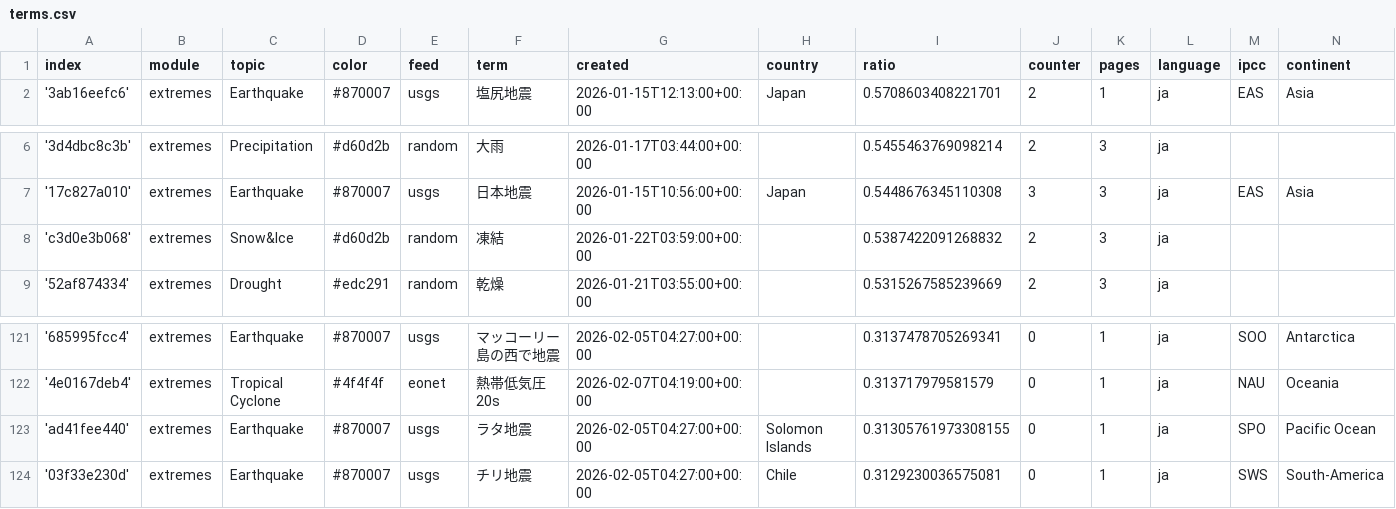
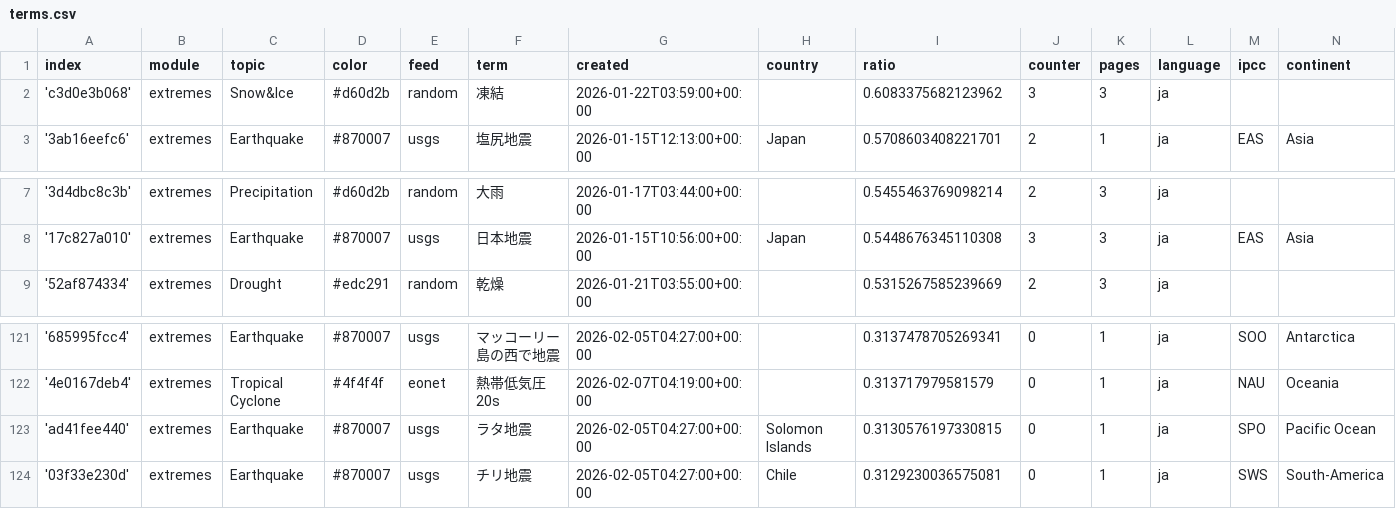
Before and after one commit to annajungfleischnews/japaneseExtremes, a CSV file: terms.csv, drawn as a sheet; only a part is shown, gaps mark what is left out.

```diff
--- a/terms.csv
+++ b/terms.csv
@@ -1,2 +1,3 @@
 index,module,topic,color,feed,term,created,country,ratio,counter,pages,language,ipcc,continent
+'c3d0e3b068',extremes,Snow&Ice,#d60d2b,random,凍結,2026-01-22T03:59:00+00:00,,0.6083375682123962,3,3,ja,,
 '3ab16eefc6',extremes,Earthquake,#870007,usgs,塩尻地震,2026-01-15T12:13:00+00:00,Japan,0.5708603408221701,2,1,ja,EAS,Asia
@@ -7,3 +8,2 @@ index,module,topic,color,feed,term,created,country,ratio,counter,pages,language,
 '17c827a010',extremes,Earthquake,#870007,usgs,日本地震,2026-01-15T10:56:00+00:00,Japan,0.5448676345110308,3,3,ja,EAS,Asia
-'c3d0e3b068',extremes,Snow&Ice,#d60d2b,random,凍結,2026-01-22T03:59:00+00:00,,0.5387422091268832,2,3,ja,,
 '52af874334',extremes,Drought,#edc291,random,乾燥,2026-01-21T03:55:00+00:00,,0.5315267585239669,2,3,ja,,
@@ -122,3 +122,3 @@ index,module,topic,color,feed,term,created,country,ratio,counter,pages,language,
 '4e0167deb4',extremes,Tropical Cyclone,#4f4f4f,eonet,熱帯低気圧 20s,2026-02-07T04:19:00+00:00,,0.313717979581579,0,1,ja,NAU,Oceania
-'ad41fee440',extremes,Earthquake,#870007,usgs,ラタ地震,2026-02-05T04:27:00+00:00,Solomon Islands,0.31305761973308155,0,1,ja,SPO,Pacific Ocean
+'ad41fee440',extremes,Earthquake,#870007,usgs,ラタ地震,2026-02-05T04:27:00+00:00,Solomon Islands,0.3130576197330815,0,1,ja,SPO,Pacific Ocean
 '03f33e230d',extremes,Earthquake,#870007,usgs,チリ地震,2026-02-05T04:27:00+00:00,Chile,0.3129230036575081,0,1,ja,SWS,South-America
```
Also changed, not shown: 1 other file.
